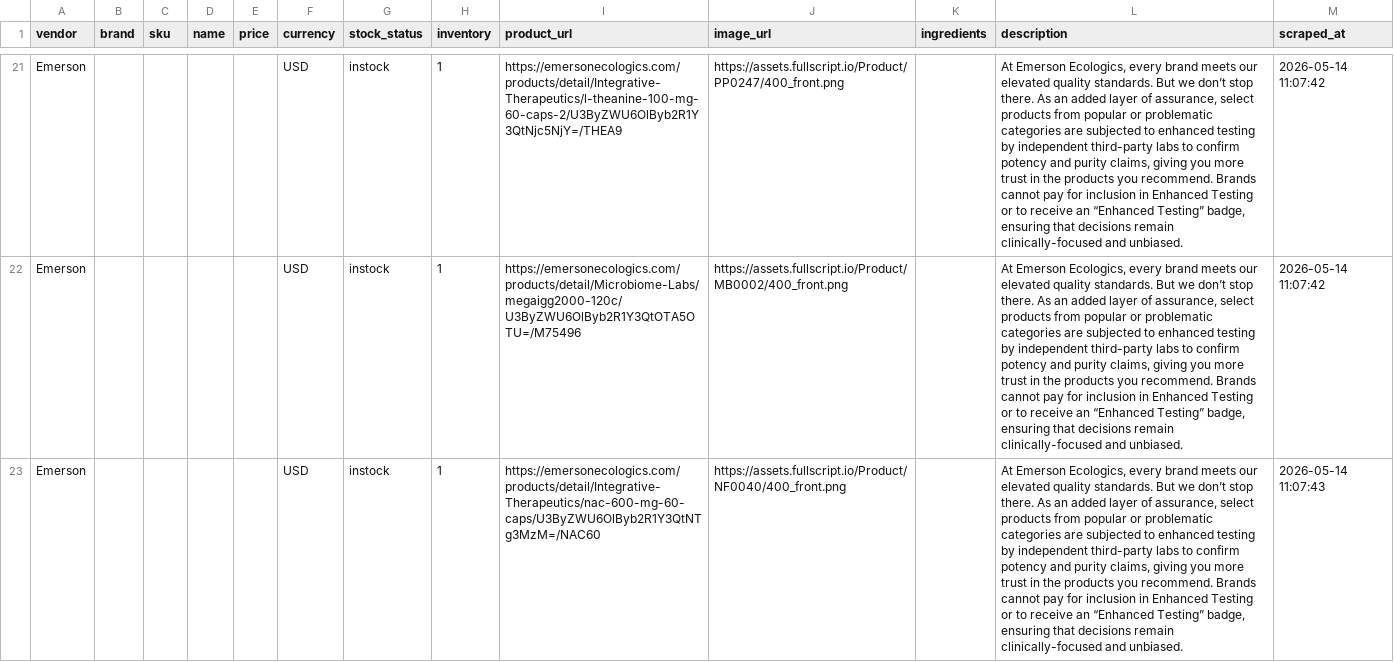
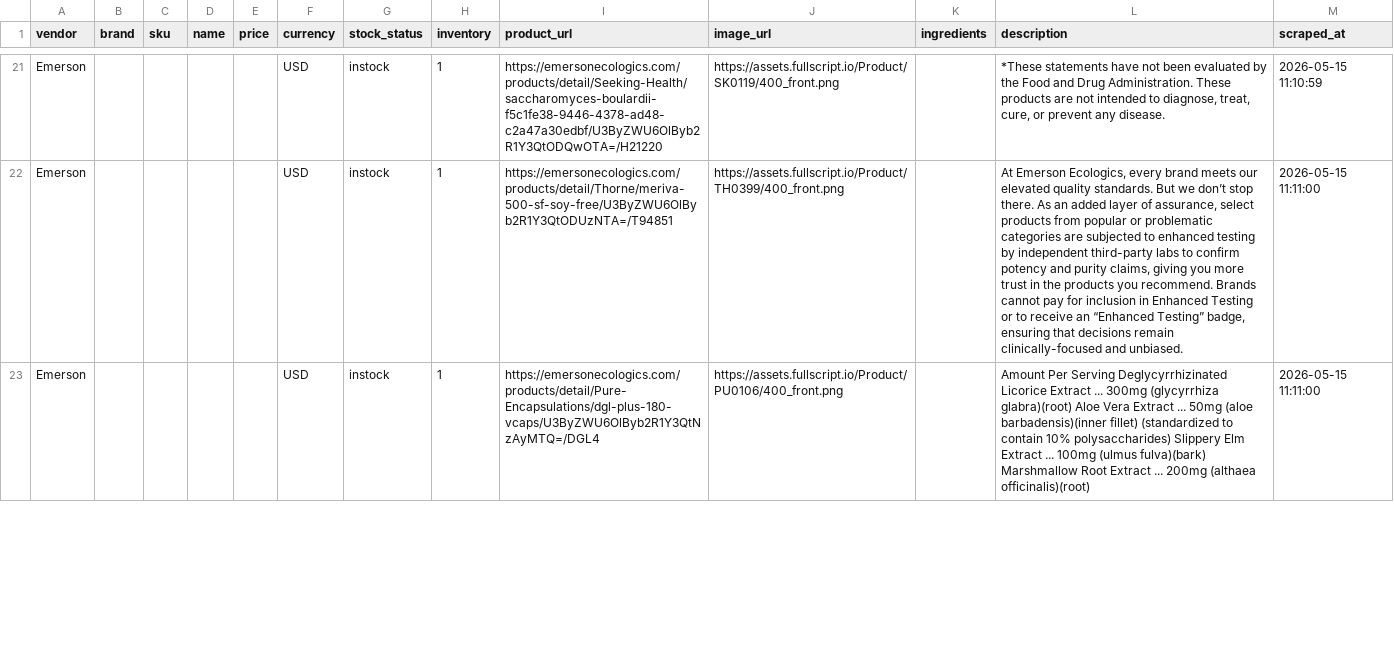
Before and after one commit to remystrong7/supplefind-imports, a CSV file: products.csv, drawn as a sheet; only a part is shown, gaps mark what is left out; the diff covers the shown part only; the diff names each change by its address in the sheet, - before the commit and + after, or states it on an @@ line.

```diff
--- a/products.csv
+++ b/products.csv
-I21 (product_url): https://emersonecologics.com/products/detail/Integrative-Therapeutics/l-theanine-100-mg-60-caps-2/U3ByZWU6OlByb2R1Y3QtNjc5NjY=/THEA9
+I21 (product_url): https://emersonecologics.com/products/detail/Seeking-Health/saccharomyces-boulardii-f5c1fe38-9446-4378-ad48-c2a47a30edbf/U3ByZWU6OlByb2R1Y3QtODQwOTA=/H21220
-J21 (image_url): https://assets.fullscript.io/Product/PP0247/400_front.png
+J21 (image_url): https://assets.fullscript.io/Product/SK0119/400_front.png
-L21 (description): At Emerson Ecologics, every brand meets our elevated quality standards. But we don’t stop there. As an added layer of assurance, select products from popular or problematic categories are subjected to enhanced testing by independent third-party labs to confirm potency and purity claims, giving you more trust in the products you recommend. Brands cannot pay for inclusion in Enhanced Testing or to receive an “Enhanced Testing” badge, ensuring that decisions remain clinically-focused and unbiased.
+L21 (description): *These statements have not been evaluated by the Food and Drug Administration. These products are not intended to diagnose, treat, cure, or prevent any disease.
-M21 (scraped_at): 2026-05-14 11:07:42
+M21 (scraped_at): 2026-05-15 11:10:59
-I22 (product_url): https://emersonecologics.com/products/detail/Microbiome-Labs/megaigg2000-120c/U3ByZWU6OlByb2R1Y3QtOTA5OTU=/M75496
+I22 (product_url): https://emersonecologics.com/products/detail/Thorne/meriva-500-sf-soy-free/U3ByZWU6OlByb2R1Y3QtODUzNTA=/T94851
-J22 (image_url): https://assets.fullscript.io/Product/MB0002/400_front.png
+J22 (image_url): https://assets.fullscript.io/Product/TH0399/400_front.png
-M22 (scraped_at): 2026-05-14 11:07:42
+M22 (scraped_at): 2026-05-15 11:11:00
-I23 (product_url): https://emersonecologics.com/products/detail/Integrative-Therapeutics/nac-600-mg-60-caps/U3ByZWU6OlByb2R1Y3QtNTg3MzM=/NAC60
+I23 (product_url): https://emersonecologics.com/products/detail/Pure-Encapsulations/dgl-plus-180-vcaps/U3ByZWU6OlByb2R1Y3QtNzAyMTQ=/DGL4
-J23 (image_url): https://assets.fullscript.io/Product/NF0040/400_front.png
+J23 (image_url): https://assets.fullscript.io/Product/PU0106/400_front.png
-L23 (description): At Emerson Ecologics, every brand meets our elevated quality standards. But we don’t stop there. As an added layer of assurance, select products from popular or problematic categories are subjected to enhanced testing by independent third-party labs to confirm potency and purity claims, giving you more trust in the products you recommend. Brands cannot pay for inclusion in Enhanced Testing or to receive an “Enhanced Testing” badge, ensuring that decisions remain clinically-focused and unbiased.
+L23 (description): Amount Per Serving Deglycyrrhizinated Licorice Extract ... 300mg (glycyrrhiza glabra)(root) Aloe Vera Extract ... 50mg (aloe barbadensis)(inner fillet) (standardized to contain 10% polysaccharides) Slippery Elm Extract ... 100mg (ulmus fulva)(bark) Marshmallow Root Extract ... 200mg (althaea officinalis)(root)
-M23 (scraped_at): 2026-05-14 11:07:43
+M23 (scraped_at): 2026-05-15 11:11:00
```
Also changed, not shown: 74 edited cells elsewhere in this file.
